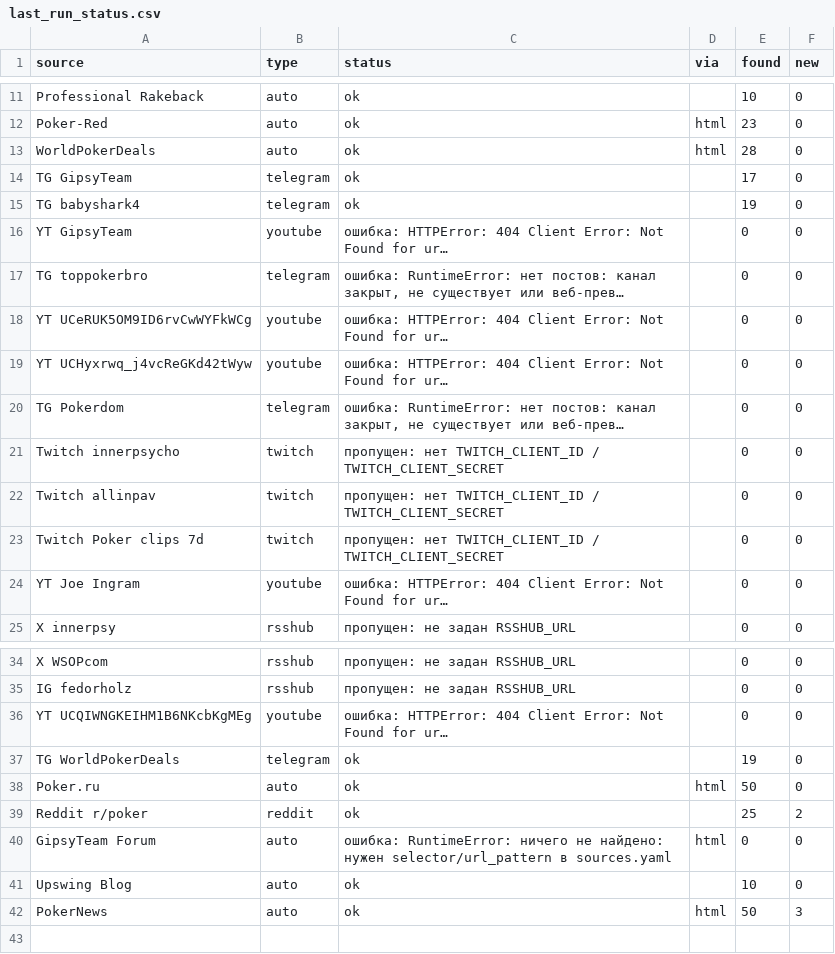
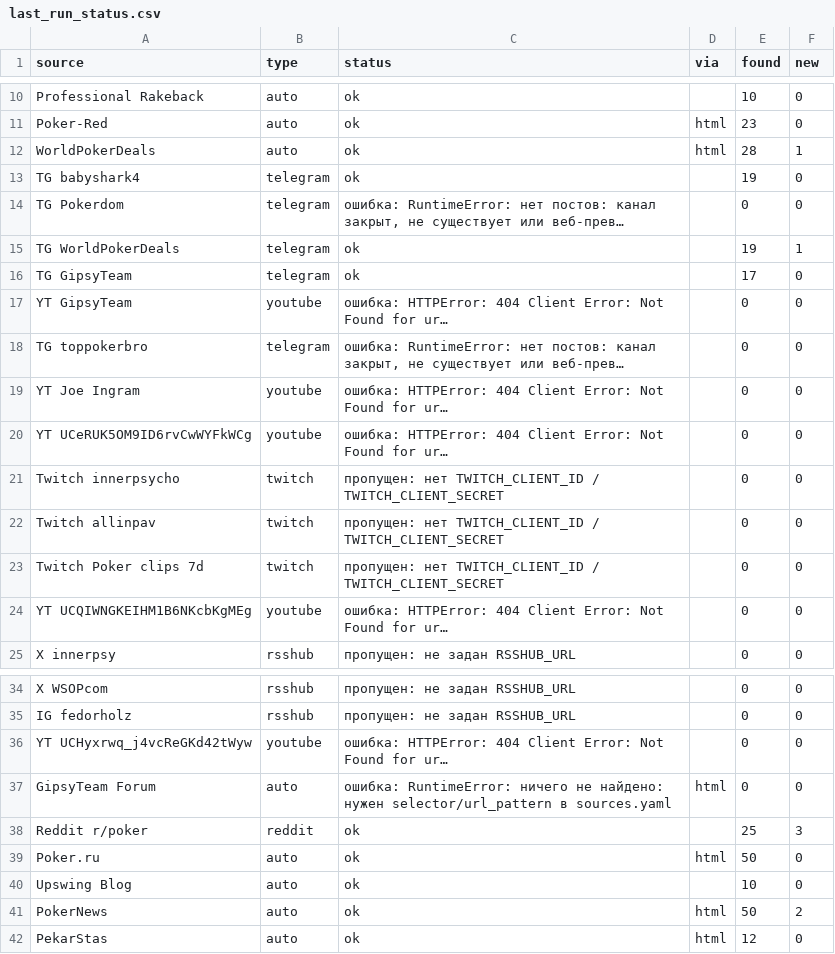
Before and after one commit to marta702/pokeroff-news, a CSV file: out/last_run_status.csv, drawn as a sheet; only a part is shown, gaps mark what is left out; long unchanged cells end in …; removed rows and columns are numbered as before the commit, all else as after; the diff covers the shown part only; the diff names each change by its address in the sheet, - before the commit and + after, or states it on an @@ line.

```diff
--- a/out/last_run_status.csv
+++ b/out/last_run_status.csv
-F12 (new): 0
+F12 (new): 1
@@ row 15 moved to row 13: TG babyshark4 @@
@@ row 20 moved to row 14: TG Pokerdom @@
+row 15: TG WorldPokerDeals | telegram | ok |  | 19 | 1
@@ row 24 moved to row 19: YT Joe Ingram @@
@@ row 36 moved to row 24: YT UCQIWNGKEIHM1B6NKcbKgMEg @@
-row 37: TG WorldPokerDeals | telegram | ok |  | 19 | 0
@@ row 19 moved to row 36: YT UCHyxrwq_j4vcReGKd42tWyw @@
@@ row 40 moved to row 37: GipsyTeam Forum @@
+row 38: Reddit r/poker | reddit | ok |  | 25 | 3
-row 39: Reddit r/poker | reddit | ok |  | 25 | 2
-F41 (new): 3
+F41 (new): 2
+row 42: PekarStas | auto | ok | html | 12 | 0
```
Also changed, not shown: 1 removed row and 1 edited cell elsewhere in this file, 2 other files.
